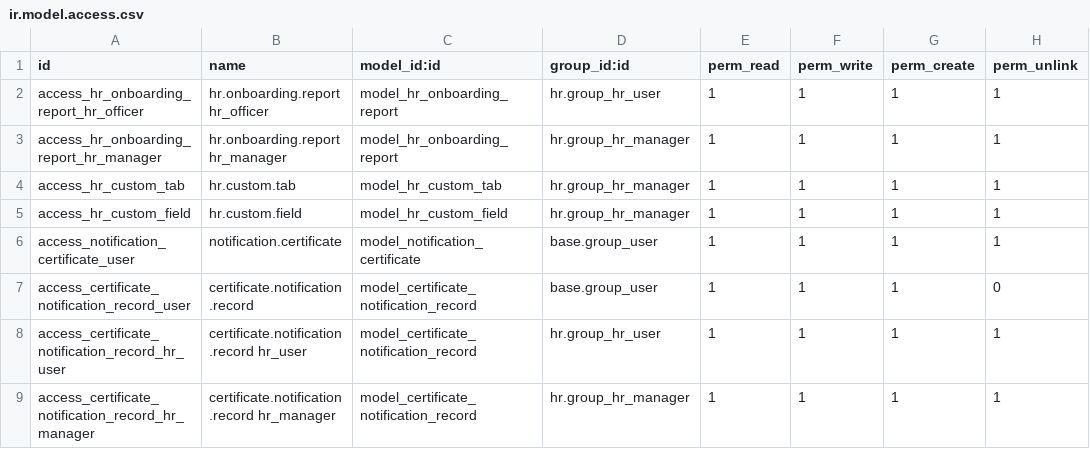
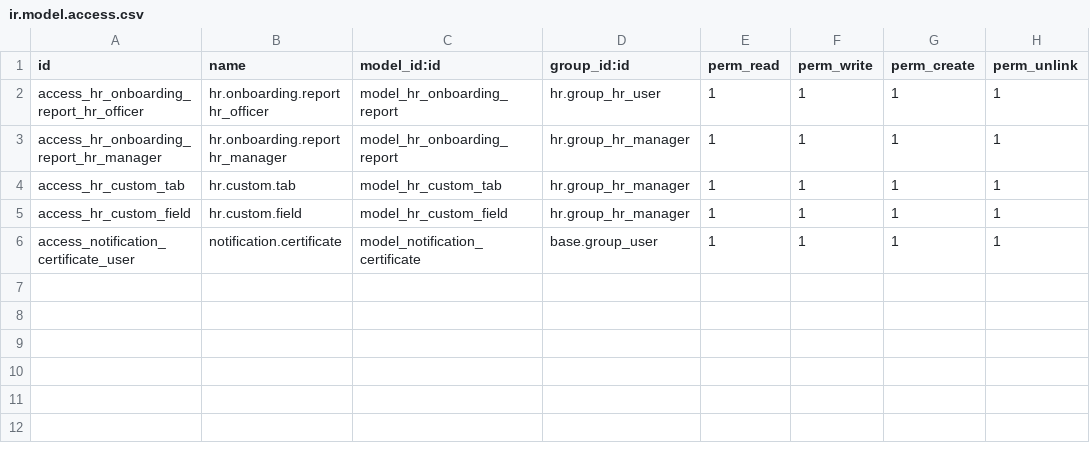
Before and after one commit to nhanvu0901/odoo18-hr, a CSV file: security/ir.model.access.csv, drawn as a sheet; the diff names each change by its address in the sheet, - before the commit and + after, or states it on an @@ line.

```diff
--- a/security/ir.model.access.csv
+++ b/security/ir.model.access.csv
-row 7: access_certificate_notification_record_user | certificate.notification.record | model_certificate_notification_record | base.group_user | 1 | 1 | 1 | 0
-row 8: access_certificate_notification_record_hr_user | certificate.notification.record hr_user | model_certificate_notification_record | hr.group_hr_user | 1 | 1 | 1 | 1
-row 9: access_certificate_notification_record_hr_manager | certificate.notification.record hr_manager | model_certificate_notification_record | hr.group_hr_manager | 1 | 1 | 1 | 1
```
Also changed, not shown: 4 other files.
